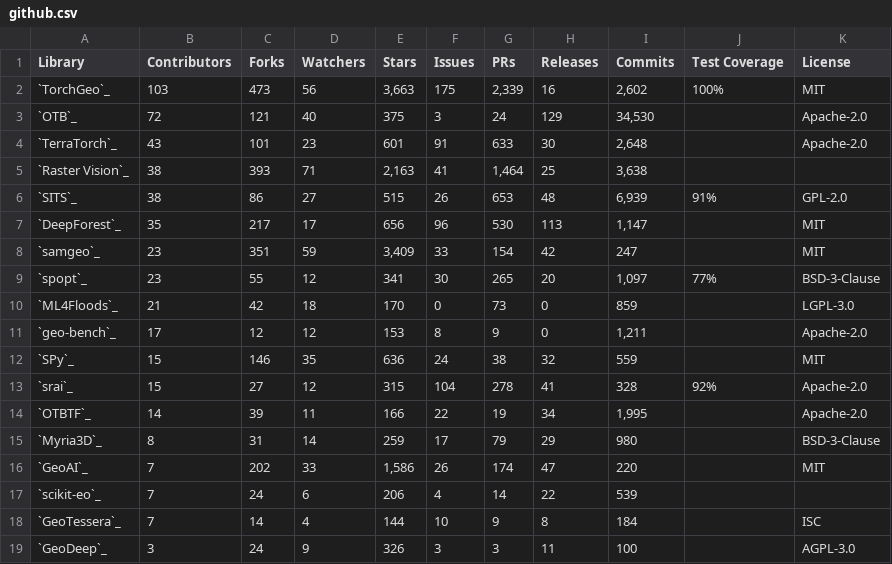
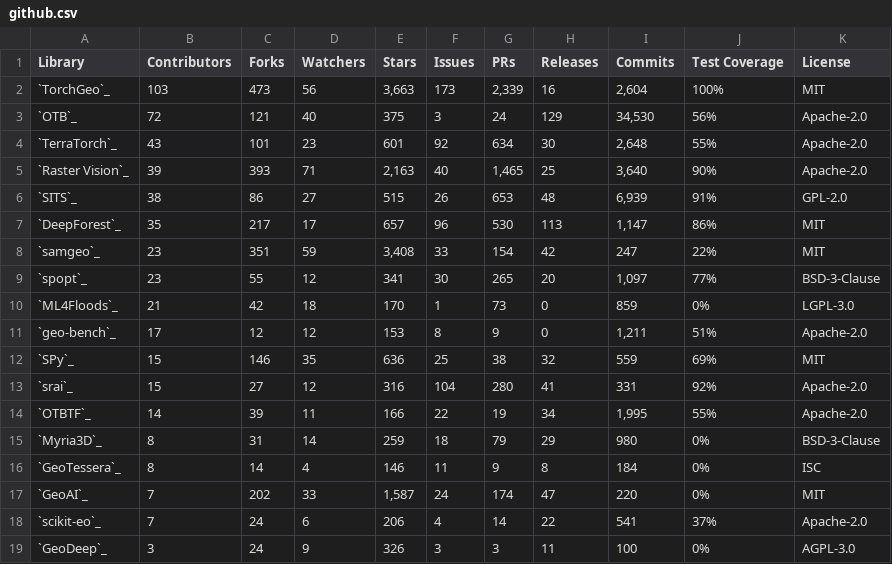
Before and after one commit to microsoft/torchgeo, a CSV file: docs/user/metrics/github.csv, drawn as a sheet.

Commit message:
Add hard-coded coverage values
Signed-off-by: Adam J. Stewart <ajstewart426@gmail.com>

```diff
--- a/docs/user/metrics/github.csv
+++ b/docs/user/metrics/github.csv
@@ -1,19 +1,19 @@
 Library,Contributors,Forks,Watchers,Stars,Issues,PRs,Releases,Commits,Test Coverage,License
-`TorchGeo`_,103,473,56,"3,663",175,"2,339",16,"2,602",100%,MIT
-`OTB`_,72,121,40,375,3,24,129,"34,530",,Apache-2.0
-`TerraTorch`_,43,101,23,601,91,633,30,"2,648",,Apache-2.0
-`Raster Vision`_,38,393,71,"2,163",41,"1,464",25,"3,638",,
+`TorchGeo`_,103,473,56,"3,663",173,"2,339",16,"2,604",100%,MIT
+`OTB`_,72,121,40,375,3,24,129,"34,530",56%,Apache-2.0
+`TerraTorch`_,43,101,23,601,92,634,30,"2,648",55%,Apache-2.0
+`Raster Vision`_,39,393,71,"2,163",40,"1,465",25,"3,640",90%,Apache-2.0
 `SITS`_,38,86,27,515,26,653,48,"6,939",91%,GPL-2.0
-`DeepForest`_,35,217,17,656,96,530,113,"1,147",,MIT
-`samgeo`_,23,351,59,"3,409",33,154,42,247,,MIT
+`DeepForest`_,35,217,17,657,96,530,113,"1,147",86%,MIT
+`samgeo`_,23,351,59,"3,408",33,154,42,247,22%,MIT
 `spopt`_,23,55,12,341,30,265,20,"1,097",77%,BSD-3-Clause
-`ML4Floods`_,21,42,18,170,0,73,0,859,,LGPL-3.0
-`geo-bench`_,17,12,12,153,8,9,0,"1,211",,Apache-2.0
-`SPy`_,15,146,35,636,24,38,32,559,,MIT
-`srai`_,15,27,12,315,104,278,41,328,92%,Apache-2.0
-`OTBTF`_,14,39,11,166,22,19,34,"1,995",,Apache-2.0
-`Myria3D`_,8,31,14,259,17,79,29,980,,BSD-3-Clause
-`GeoAI`_,7,202,33,"1,586",26,174,47,220,,MIT
-`scikit-eo`_,7,24,6,206,4,14,22,539,,
-`GeoTessera`_,7,14,4,144,10,9,8,184,,ISC
-`GeoDeep`_,3,24,9,326,3,3,11,100,,AGPL-3.0
+`ML4Floods`_,21,42,18,170,1,73,0,859,0%,LGPL-3.0
+`geo-bench`_,17,12,12,153,8,9,0,"1,211",51%,Apache-2.0
+`SPy`_,15,146,35,636,25,38,32,559,69%,MIT
+`srai`_,15,27,12,316,104,280,41,331,92%,Apache-2.0
+`OTBTF`_,14,39,11,166,22,19,34,"1,995",55%,Apache-2.0
+`Myria3D`_,8,31,14,259,18,79,29,980,0%,BSD-3-Clause
+`GeoTessera`_,8,14,4,146,11,9,8,184,0%,ISC
+`GeoAI`_,7,202,33,"1,587",24,174,47,220,0%,MIT
+`scikit-eo`_,7,24,6,206,4,14,22,541,37%,Apache-2.0
+`GeoDeep`_,3,24,9,326,3,3,11,100,0%,AGPL-3.0
```
Also changed, not shown: 2 other files.
